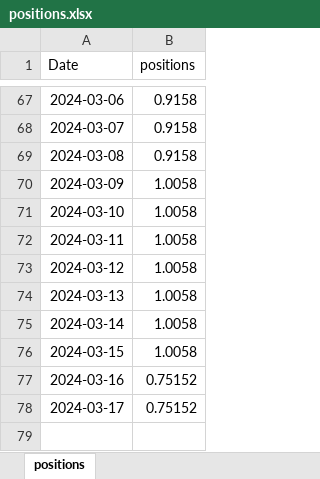
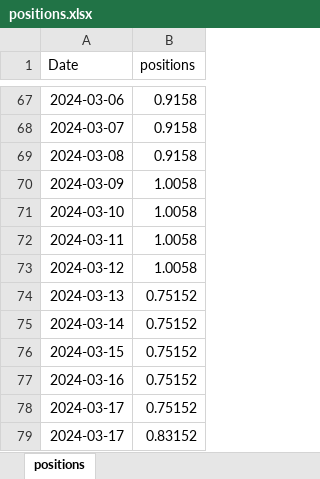
Before and after one commit to kmavyrle/QuantMasterFund, an Excel workbook: Crypto/TacticalBetaConvexity/performance_analytics/positions.xlsx, sheet positions, drawn as a sheet; only a part is shown, gaps mark what is left out; values as stored, in another font and other column widths than the file's, no borders; the diff names each change by its address in the sheet, - before the commit and + after, or states it on an @@ line.

```diff
--- a/Crypto/TacticalBetaConvexity/performance_analytics/positions.xlsx (sheet positions)
+++ b/Crypto/TacticalBetaConvexity/performance_analytics/positions.xlsx (sheet positions)
-B74:B76 (positions): 1.0058
+B74:B76 (positions): 0.75152
+row 79: 2024-03-17 | 0.83152
```
Also changed, not shown: 2 other files.
